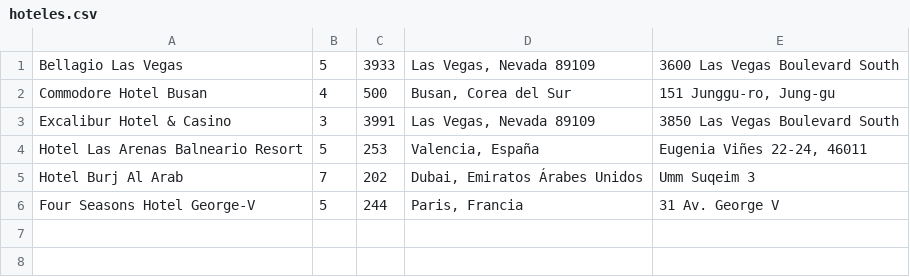
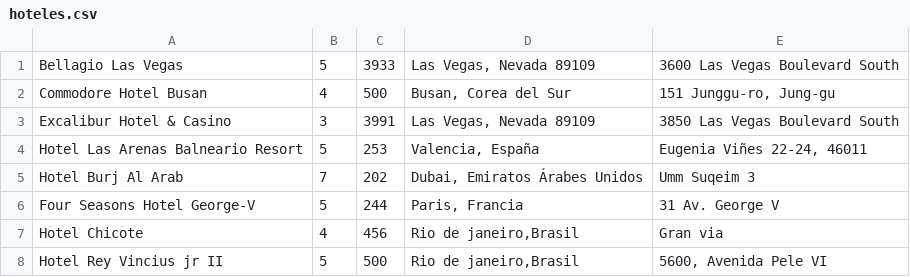
Before and after one commit to Carlos7678/DWS, a CSV file: Ejercicio hotel/hoteles.csv, drawn as a sheet.

```diff
--- a/Ejercicio hotel/hoteles.csv
+++ b/Ejercicio hotel/hoteles.csv
@@ -6 +6,3 @@ Hotel Burj Al Arab,7,202,"Dubai, Emiratos Árabes Unidos","Umm Suqeim 3"
 Four Seasons Hotel George-V,5,244,"Paris, Francia","31 Av. George V"
+"Hotel Chicote",4,456,"Rio de janeiro,Brasil","Gran via"
+"Hotel Rey Vincius jr II",5,500,"Rio de janeiro,Brasil","5600, Avenida Pele VI"
```
Also changed, not shown: 1 other file.
